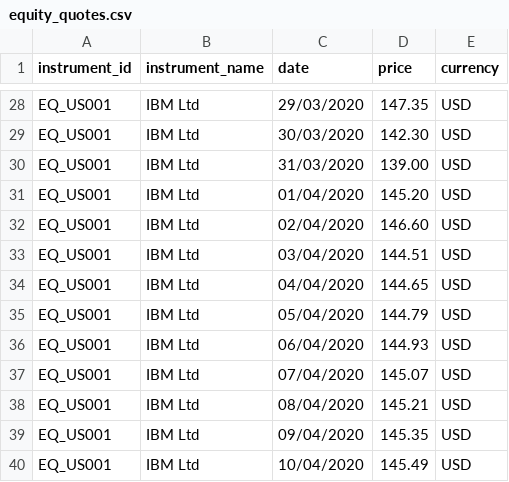
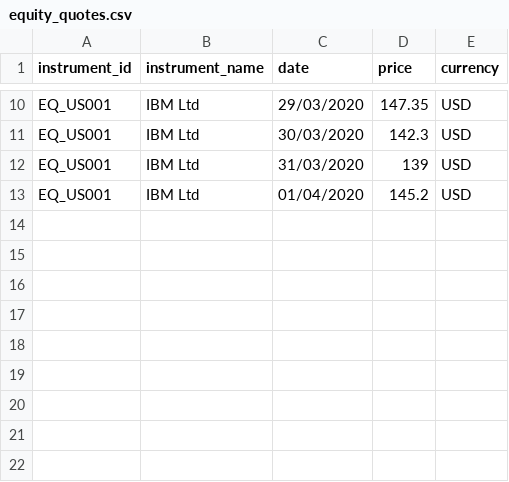
Before and after one commit to finbourne/sample-notebooks, a CSV file: examples/use-cases/cash-management/data/equity_quotes.csv, drawn as a sheet; only a part is shown, gaps mark what is left out; removed rows and columns are numbered as before the commit, all else as after; the diff covers the shown part only; the diff names each change by its address in the sheet, - before the commit and + after, or states it on an @@ line.

```diff
--- a/examples/use-cases/cash-management/data/equity_quotes.csv
+++ b/examples/use-cases/cash-management/data/equity_quotes.csv
-D11 (price): 142.30
+D11 (price): 142.3
-D12 (price): 139.00
+D12 (price): 139
-D13 (price): 145.20
+D13 (price): 145.2
-row 32: EQ_US001 | IBM Ltd | 02/04/2020 | 146.60 | USD
-row 33: EQ_US001 | IBM Ltd | 03/04/2020 | 144.51 | USD
-row 34: EQ_US001 | IBM Ltd | 04/04/2020 | 144.65 | USD
-row 35: EQ_US001 | IBM Ltd | 05/04/2020 | 144.79 | USD
-row 36: EQ_US001 | IBM Ltd | 06/04/2020 | 144.93 | USD
-row 37: EQ_US001 | IBM Ltd | 07/04/2020 | 145.07 | USD
-row 38: EQ_US001 | IBM Ltd | 08/04/2020 | 145.21 | USD
-row 39: EQ_US001 | IBM Ltd | 09/04/2020 | 145.35 | USD
-row 40: EQ_US001 | IBM Ltd | 10/04/2020 | 145.49 | USD
```
Also changed, not shown: 18 removed rows and 4 edited cells elsewhere in this file, examples/use-cases/cash-management/data/cash_ladder.csv, 1 other file.
